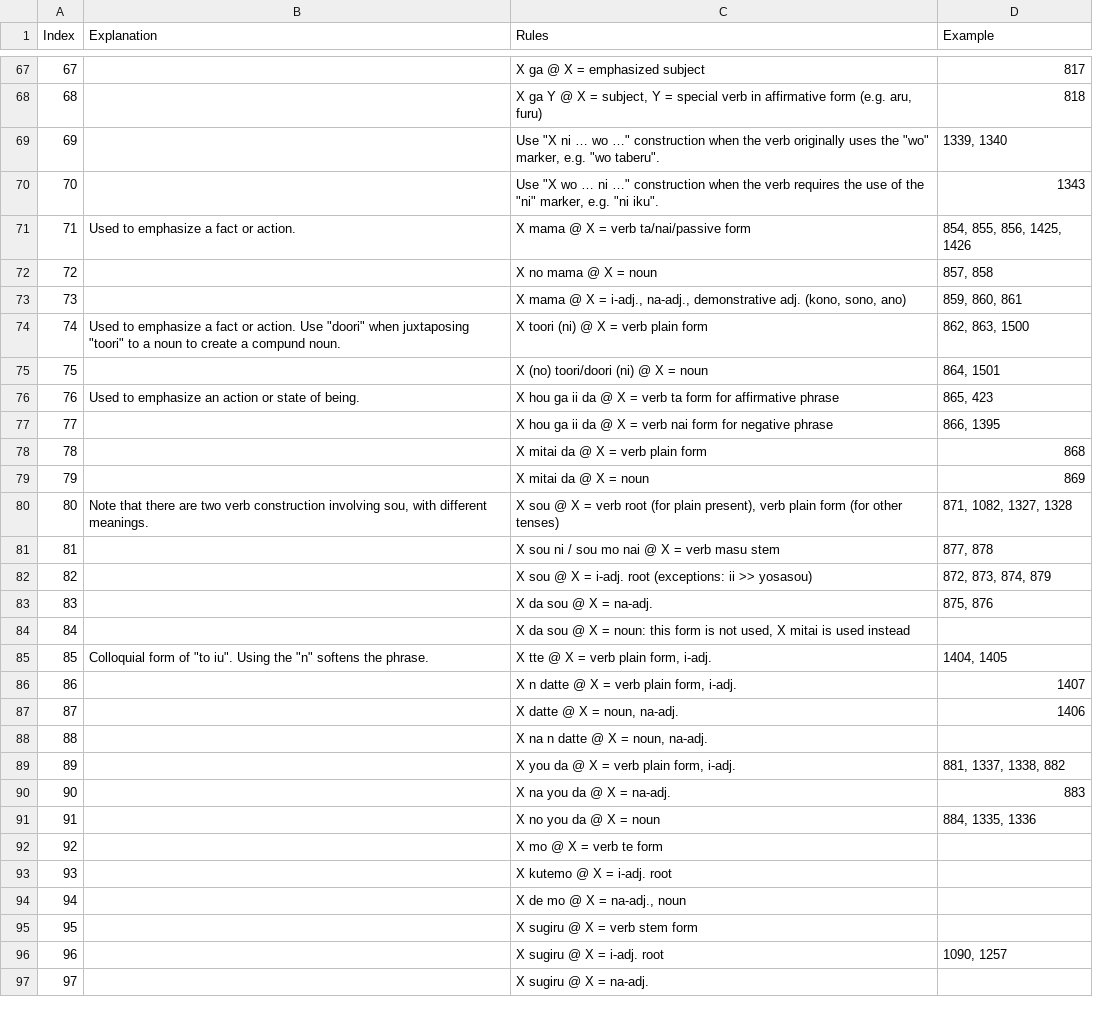
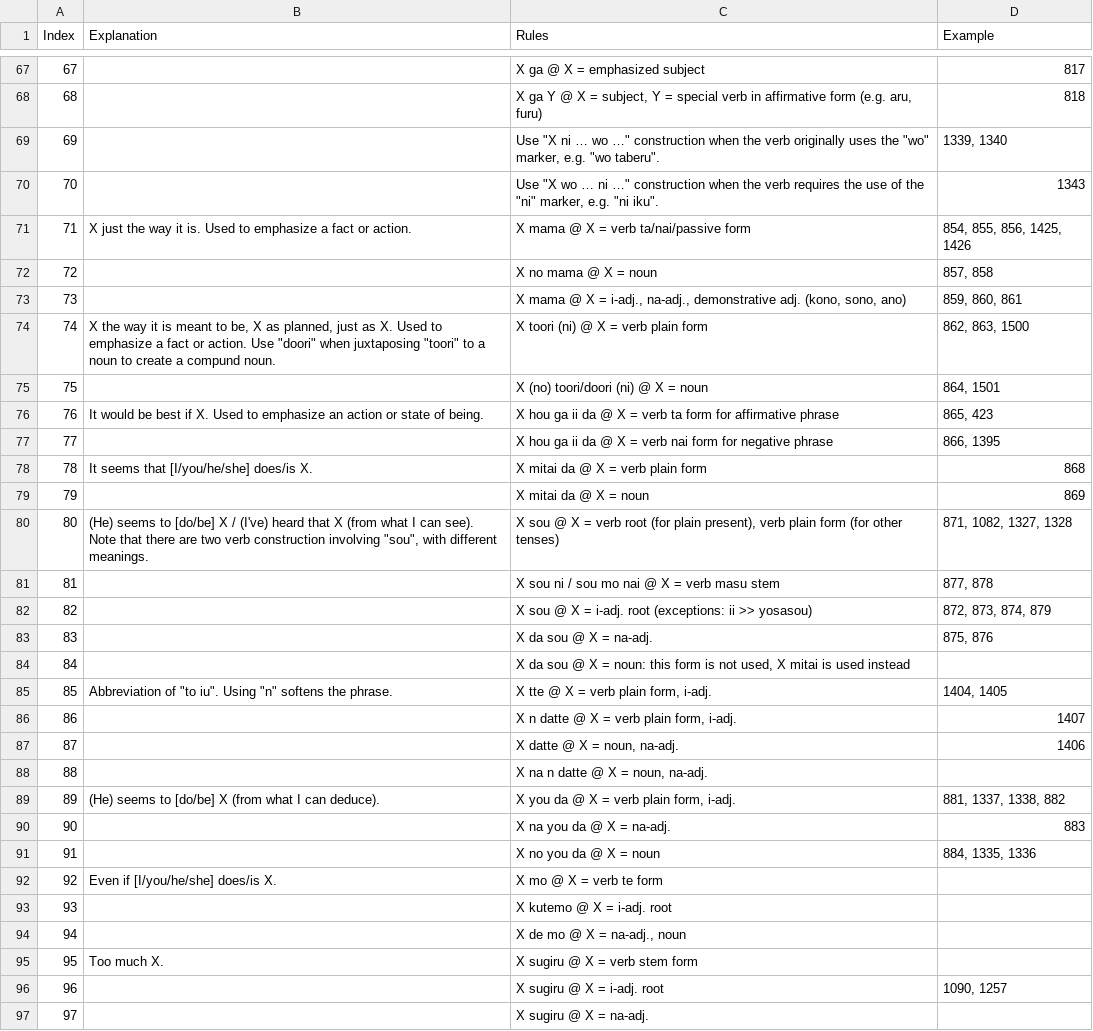
Before and after one commit to blarom/JapaneseToolbox, a CSV file: app/src/main/assets/LineMultExplanations - 3000 kanji.csv, drawn as a sheet; only a part is shown, gaps mark what is left out; the diff covers the shown part only.

```diff
--- a/app/src/main/assets/LineMultExplanations - 3000 kanji.csv
+++ b/app/src/main/assets/LineMultExplanations - 3000 kanji.csv
@@ -70,12 +70,12 @@
 70||Use "X wo … ni …" construction when the verb requires the use of the "ni" marker, e.g. "ni iku".|1343|
-71|Used to emphasize a fact or action.|X mama @ X = verb ta/nai/passive form|854, 855, 856, 1425, 1426|
+71|X just the way it is. Used to emphasize a fact or action.|X mama @ X = verb ta/nai/passive form|854, 855, 856, 1425, 1426|
 72||X no mama @ X = noun|857, 858|
 73||X mama @ X = i-adj., na-adj., demonstrative adj. (kono, sono, ano)|859, 860, 861|
-74|Used to emphasize a fact or action. Use "doori" when juxtaposing "toori" to a noun to create a compund noun.|X toori (ni) @ X = verb plain form|862, 863, 1500|
+74|X the way it is meant to be, X as planned, just as X. Used to emphasize a fact or action. Use "doori" when juxtaposing "toori" to a noun to create a compund noun.|X toori (ni) @ X = verb plain form|862, 863, 1500|
 75||X (no) toori/doori (ni) @ X = noun|864, 1501|
-76|Used to emphasize an action or state of being.|X hou ga ii da @ X = verb ta form for affirmative phrase|865, 423|
+76|It would be best if X. Used to emphasize an action or state of being.|X hou ga ii da @ X = verb ta form for affirmative phrase|865, 423|
 77||X hou ga ii da @ X = verb nai form for negative phrase|866, 1395|
-78||X mitai da @ X = verb plain form|868|
+78|It seems that [I/you/he/she] does/is X.|X mitai da @ X = verb plain form|868|
 79||X mitai da @ X = noun|869|
-80|Note that there are two verb construction involving sou, with different meanings.|X sou @ X = verb root (for plain present), verb plain form (for other tenses)|871, 1082, 1327, 1328|
+80|(He) seems to [do/be] X / (I've) heard that X (from what I can see). Note that there are two verb construction involving "sou", with different meanings.|X sou @ X = verb root (for plain present), verb plain form (for other tenses)|871, 1082, 1327, 1328|
 81||X sou ni / sou mo nai @ X = verb masu stem|877, 878|
@@ -84,3 +84,3 @@
 84||X da sou @ X = noun: this form is not used, X mitai is used instead||
-85|Colloquial form of "to iu". Using the "n" softens the phrase.|X tte @ X = verb plain form, i-adj.|1404, 1405|
+85|Abbreviation of "to iu". Using "n" softens the phrase.|X tte @ X = verb plain form, i-adj.|1404, 1405|
 86||X n datte @ X = verb plain form, i-adj.|1407|
@@ -88,9 +88,9 @@
 88||X na n datte @ X = noun, na-adj.||
-89||X you da @ X = verb plain form, i-adj.|881, 1337, 1338, 882|
+89|(He) seems to [do/be] X (from what I can deduce).|X you da @ X = verb plain form, i-adj.|881, 1337, 1338, 882|
 90||X na you da @ X = na-adj.|883|
 91||X no you da @ X = noun|884, 1335, 1336|
-92||X mo @ X = verb te form||
+92|Even if [I/you/he/she] does/is X.|X mo @ X = verb te form||
 93||X kutemo @ X = i-adj. root||
 94||X de mo @ X = na-adj., noun||
-95||X sugiru @ X = verb stem form||
+95|Too much X.|X sugiru @ X = verb stem form||
 96||X sugiru @ X = i-adj. root|1090, 1257|
```
Also changed, not shown: 41 edited cells elsewhere in this file, app/src/main/assets/LineExamples - 3000 kanji.csv, app/src/main/assets/LineKanjiConj - 3000 kanji.csv, 11 other files.
